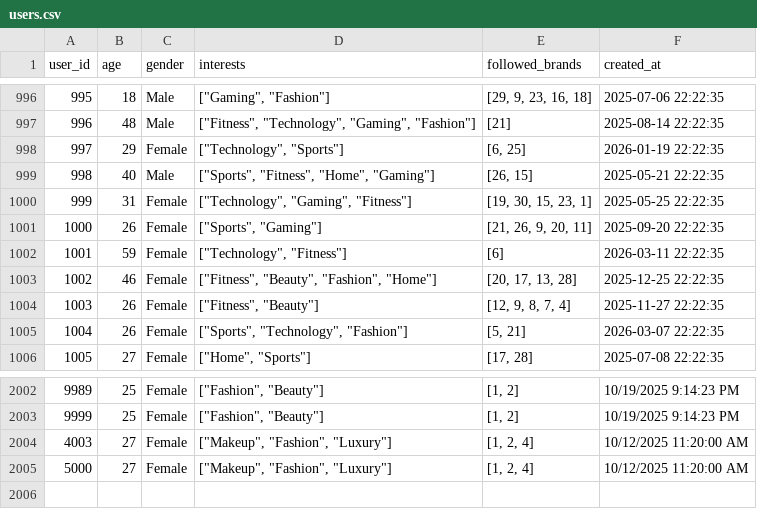
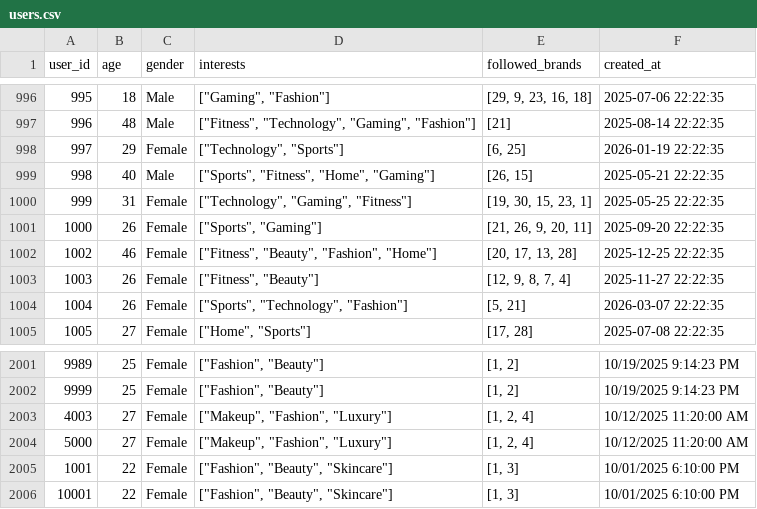
Before and after one commit to Suzan8/ALLUVO-RecommendationSystem, a CSV file: data/raw/users.csv, drawn as a sheet; only a part is shown, gaps mark what is left out.

```diff
--- a/data/raw/users.csv
+++ b/data/raw/users.csv
@@ -1001,3 +1001,2 @@ user_id,age,gender,interests,followed_brands,created_at
 1000,26,Female,"[""Sports"", ""Gaming""]","[21, 26, 9, 20, 11]",2025-09-20 22:22:35
-1001,59,Female,"[""Technology"", ""Fitness""]",[6],2026-03-11 22:22:35
 1002,46,Female,"[""Fitness"", ""Beauty"", ""Fashion"", ""Home""]","[20, 17, 13, 28]",2025-12-25 22:22:35
@@ -2005 +2004,3 @@ user_id,age,gender,interests,followed_brands,created_at
 5000,27,Female,"[""Makeup"", ""Fashion"", ""Luxury""]","[1, 2, 4]",10/12/2025  11:20:00 AM
+1001,22,Female,"[""Fashion"", ""Beauty"", ""Skincare""]","[1, 3]",10/01/2025  6:10:00 PM
+10001,22,Female,"[""Fashion"", ""Beauty"", ""Skincare""]","[1, 3]",10/01/2025  6:10:00 PM
```
Also changed, not shown: 3 other files.
